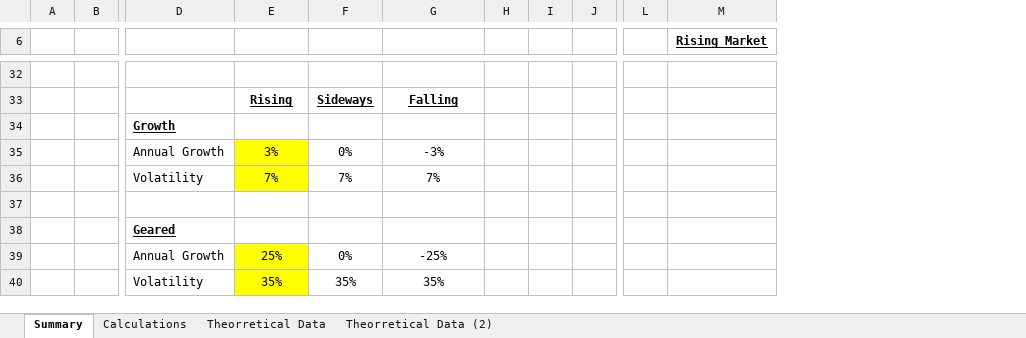
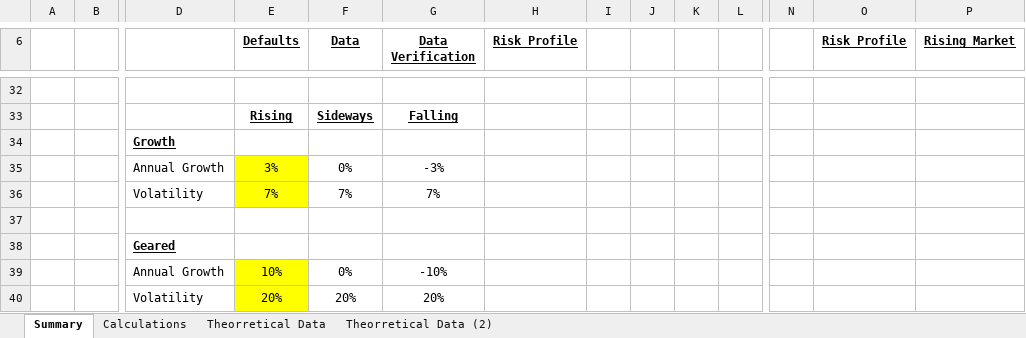
Before and after one commit to brisbaneroboticsclub/stockmarketpredictor, an Excel workbook: AutoBalancing.xlsx, sheet Summary, drawn as a sheet; only a part is shown, gaps mark what is left out; values as stored, in another font and other column widths than the file's, no borders; conditional formats not drawn; removed rows and columns are numbered as before the commit, all else as after; rows hold the shown columns only; the diff covers the shown part only; the diff names each change by its address in the sheet, - before the commit and + after, or states it on an @@ line.

```diff
--- a/AutoBalancing.xlsx (sheet Summary)
+++ b/AutoBalancing.xlsx (sheet Summary)
+column H (Risk Profile), empty
+column K, empty
+column O (Risk Profile), empty
-E6: (empty)
+E6: Defaults
-F6: (empty)
+F6: Data
-G6: (empty)
+G6: Data Verification
-E39 (Defaults): 25%
+E39 (Defaults): 10%
-G39 (Data Verification): -25%
+G39 (Data Verification): -10%
-row 40:  |  | Volatility | 35% | 35% | 35%
+row 40:  |  | Volatility | 20% | 20% | 20%
```
Also changed, not shown: 8 added rows, 8 removed rows, 7 edited cells, cell formats and merged cells elsewhere in this sheet, sheet Calculations, sheet Theorretical Data (2), sheet Theorretical Data, formulas that keep their value, charts or pictures.
